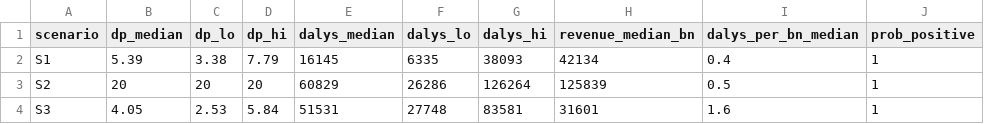
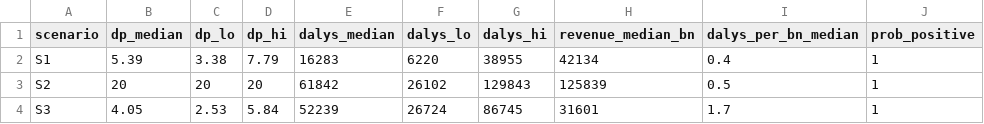
Before and after one commit to 19namnguyen911pch-crypto/vnm-ssb-tax-model, a CSV file: output/psa_summary.csv, drawn as a sheet.

```diff
--- a/output/psa_summary.csv
+++ b/output/psa_summary.csv
@@ -1,4 +1,4 @@
 "scenario","dp_median","dp_lo","dp_hi","dalys_median","dalys_lo","dalys_hi","revenue_median_bn","dalys_per_bn_median","prob_positive"
-"S1",5.39,3.38,7.79,16145,6335,38093,42134,0.4,1
-"S2",20,20,20,60829,26286,126264,125839,0.5,1
-"S3",4.05,2.53,5.84,51531,27748,83581,31601,1.6,1
+"S1",5.39,3.38,7.79,16283,6220,38955,42134,0.4,1
+"S2",20,20,20,61842,26102,129843,125839,0.5,1
+"S3",4.05,2.53,5.84,52239,26724,86745,31601,1.7,1
```
Also changed, not shown: output/equity_grid.csv, output/policy_levers.csv, 32 other files.
